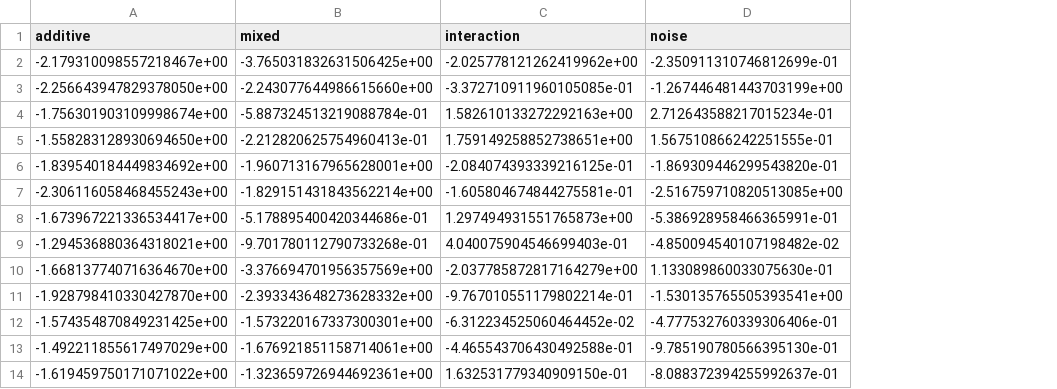
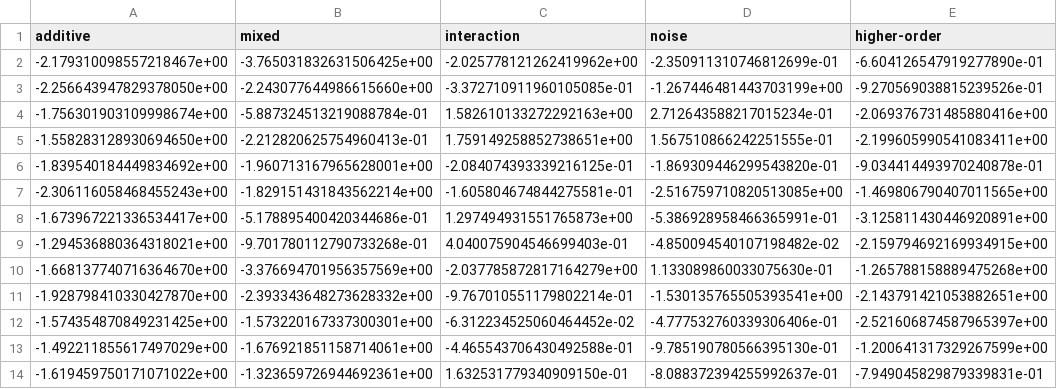
Before and after one commit to mlaib/balanced-sampling-affine-flats, a CSV file: data/fact_p2_m7_Y.csv, drawn as a sheet; only a part is shown; the diff names each change by its address in the sheet, - before the commit and + after, or states it on an @@ line.

```diff
--- a/data/fact_p2_m7_Y.csv
+++ b/data/fact_p2_m7_Y.csv
+column E (higher-order), rows 2-14: -6.604126547919277890e-01 | -9.270569038815239526e-01 | -2.069376731485880416e+00 | -2.199605990541083411e+00 | -9.034414493970240878e-01 | -1.469806790407011565e+00 | -3.125811430446920891e+00 | -2.159794692169934915e+00 | -1.265788158889475268e+00 | -2.143791421053882651e+00 | -2.521606874587965397e+00 | -1.200641317329267599e+00 | -7.949045829879339831e-01
```
Also changed, not shown: results/factorial_cube_p2_m7.csv, results/factorial_cube_p3_m5.csv, 42 other files.
